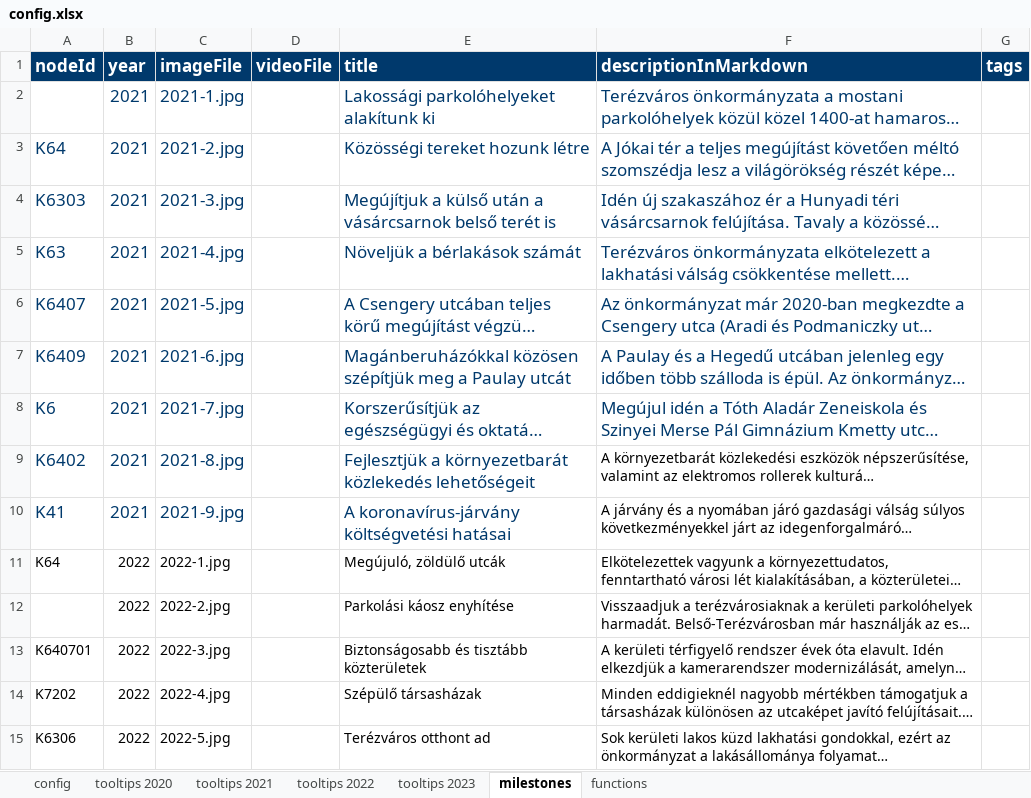
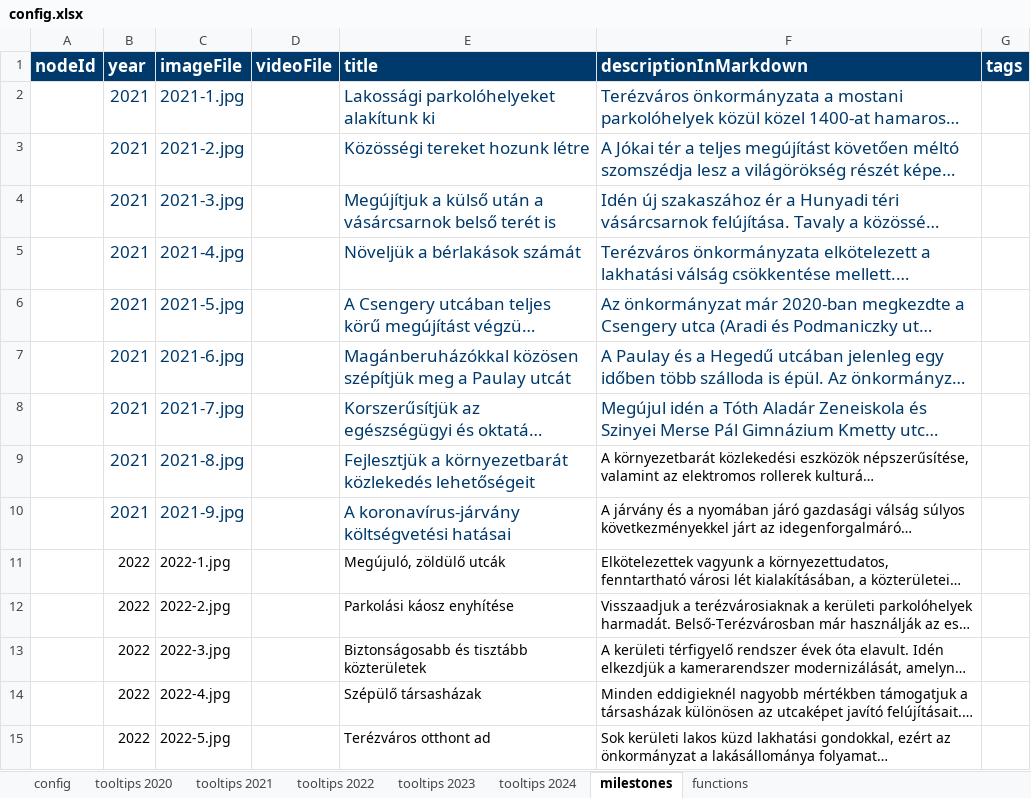
Before and after one commit to k-monitor/onkormanyzati-koltsegvetes-v2, an Excel workbook: input/config.xlsx, sheet milestones, drawn as a sheet; only a part is shown; long unchanged cells end in …; values as stored, in another font and other column widths than the file's, no borders; the diff covers the shown part only; the diff names each change by its address in the sheet, - before the commit and + after, or states it on an @@ line.

```diff
--- a/input/config.xlsx (sheet milestones)
+++ b/input/config.xlsx (sheet milestones)
+sheet tab: tooltips 2024
-A3 (nodeId): K64
+A3 (nodeId): (empty)
-A4 (nodeId): K6303
+A4 (nodeId): (empty)
-A5 (nodeId): K63
+A5 (nodeId): (empty)
-A6 (nodeId): K6407
+A6 (nodeId): (empty)
-A7 (nodeId): K6409
+A7 (nodeId): (empty)
-A8 (nodeId): K6
+A8 (nodeId): (empty)
-A9 (nodeId): K6402
+A9 (nodeId): (empty)
-A10 (nodeId): K41
+A10 (nodeId): (empty)
-A11 (nodeId): K64
+A11 (nodeId): (empty)
-A13 (nodeId): K640701
+A13 (nodeId): (empty)
-A14 (nodeId): K7202
+A14 (nodeId): (empty)
-A15 (nodeId): K6306
+A15 (nodeId): (empty)
```
Also changed, not shown: 9 added rows and 21 edited cells elsewhere in this sheet, sheet config, input/budget.xlsx, 9 other files.
